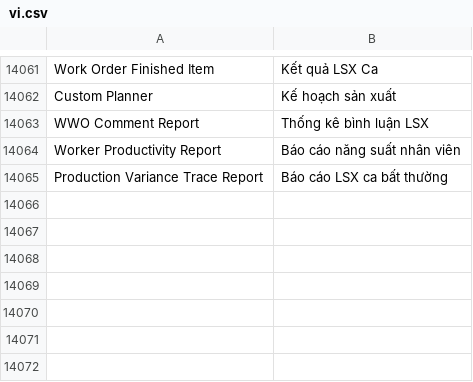
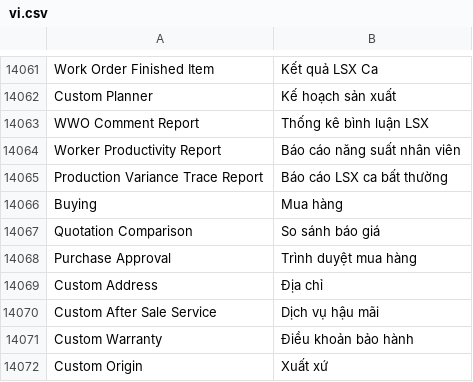
Before and after one commit to ctyFacenet/tahp, a CSV file: tahp/translations/vi.csv, drawn as a sheet; only a part is shown, gaps mark what is left out.

Commit message:
feat(pms): Enhance property for Purchase Approval

```diff
--- a/tahp/translations/vi.csv
+++ b/tahp/translations/vi.csv
@@ -14065 +14065,8 @@ Worker Productivity Report, Báo cáo năng suất nhân viên
 Production Variance Trace Report, Báo cáo LSX ca bất thường
+Buying, Mua hàng
+Quotation Comparison, So sánh báo giá
+Purchase Approval, Trình duyệt mua hàng
+Custom Address, Địa chỉ
+Custom After Sale Service, Dịch vụ hậu mãi
+Custom Warranty, Điều khoản bảo hành
+Custom Origin, Xuất xứ
```
Also changed, not shown: 9 other files.
